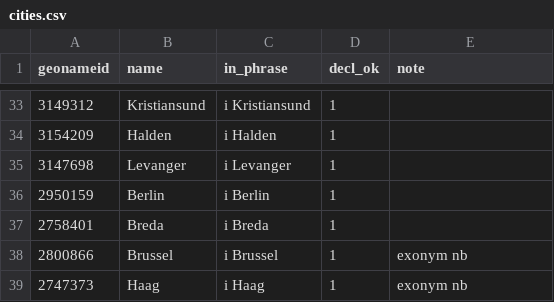
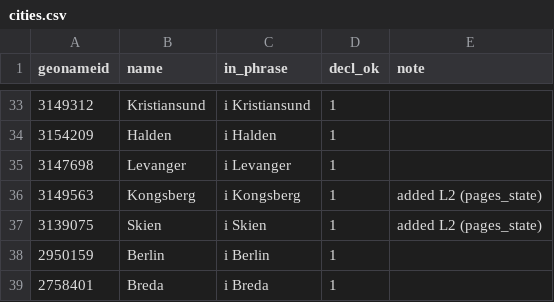
Before and after one commit to hemptoon/blokvolt-rs, a CSV file: content/world/i18n/nb/cities.csv, drawn as a sheet; only a part is shown, gaps mark what is left out; the shorter side is filled out with more unchanged rows; the diff names each change by its address in the sheet, - before the commit and + after, or states it on an @@ line.

```diff
--- a/content/world/i18n/nb/cities.csv
+++ b/content/world/i18n/nb/cities.csv
+row 36: 3149563 | Kongsberg | i Kongsberg | 1 | added L2 (pages_state)
+row 37: 3139075 | Skien | i Skien | 1 | added L2 (pages_state)
```
Also changed, not shown: 13 other files.
